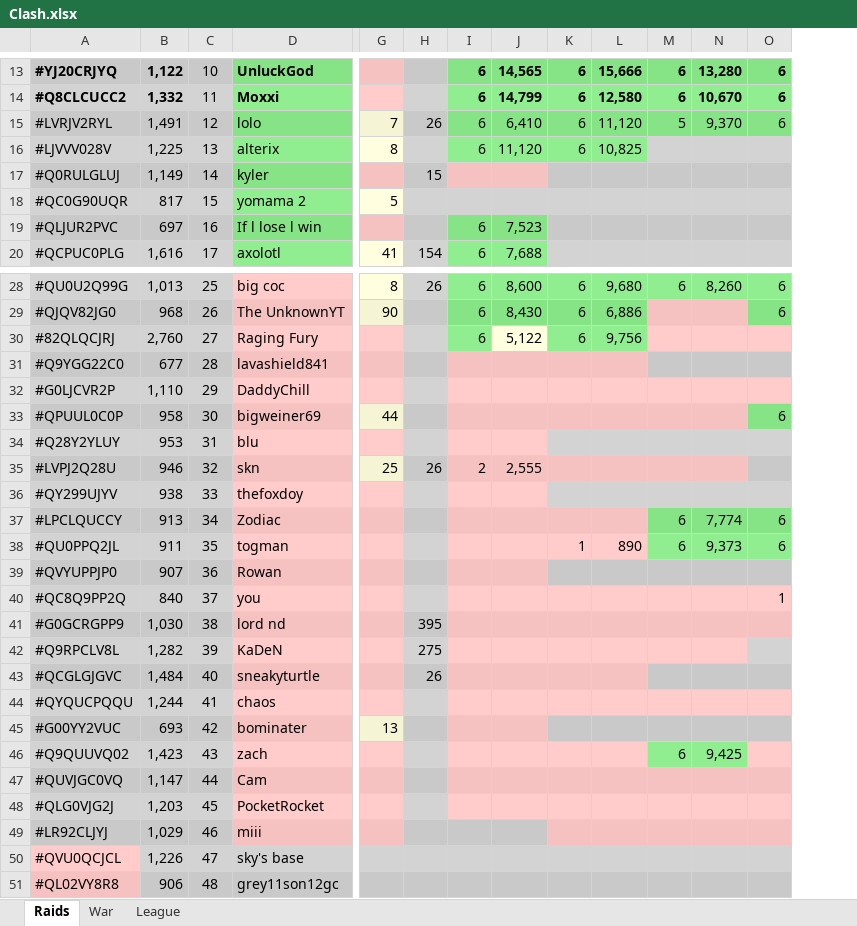
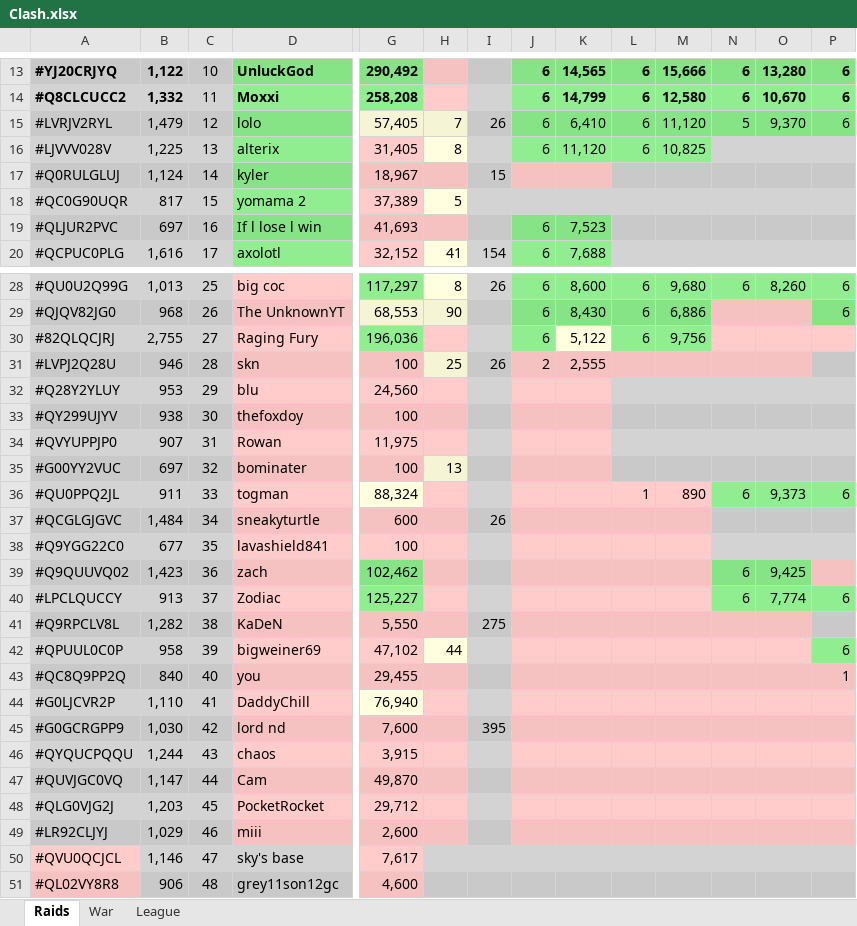
Before and after one commit to KYANI7E/Clans, an Excel workbook: Clash.xlsx, sheet Raids, drawn as a sheet; only a part is shown, gaps mark what is left out; values as stored, in another font and other column widths than the file's, no borders; removed rows and columns are numbered as before the commit, all else as after; rows hold the shown columns only; the diff covers the shown part only; the diff names each change by its address in the sheet, - before the commit and + after, or states it on an @@ line.

Commit message:
updating the clash file from bat manual run

```diff
--- a/Clash.xlsx (sheet Raids)
+++ b/Clash.xlsx (sheet Raids)
+column G, rows 13-20: 290,492 | 258,208 | 57,405 | 31,405 | 18,967 | 37,389 | 41,693 | 32,152; rows 28-31: 117,297 | 68,553 | 196,036 | 100; row 33: 100; row 40: 125,227; row 43: 29,455; rows 45-51: 7,600 | 3,915 | 49,870 | 29,712 | 2,600 | 7,617 | 4,600
-B15: 1,491
+B15: 1,479
-B17: 1,149
+B17: 1,124
-B30: 2,760
+B30: 2,755
-row 31: #Q9YGG22C0 | 677 | 28 | lavashield841
-row 32: #G0LJCVR2P | 1,110 | 29 | DaddyChill
-row 33: #QPUUL0C0P | 958 | 30 | bigweiner69 | 44 |  |  |  |  |  |  |  | 6
-row 34: #Q28Y2YLUY | 953 | 31 | blu
-C31: 32
+C31: 28
+row 32: #Q28Y2YLUY | 953 | 29 | blu | 24,560
-C33: 33
+C33: 30
+row 34: #QVYUPPJP0 | 907 | 31 | Rowan | 11,975
+row 35: #G00YY2VUC | 697 | 32 | bominater | 100 | 13
+row 36: #QU0PPQ2JL | 911 | 33 | togman | 88,324 |  |  |  |  | 1 | 890 | 6 | 9,373 | 6
+row 37: #QCGLGJGVC | 1,484 | 34 | sneakyturtle | 600 |  | 26
+row 38: #Q9YGG22C0 | 677 | 35 | lavashield841 | 100
+row 39: #Q9QUUVQ02 | 1,423 | 36 | zach | 102,462 |  |  |  |  |  |  | 6 | 9,425
-C40: 34
+C40: 37
-row 38: #QU0PPQ2JL | 911 | 35 | togman |  |  |  |  | 1 | 890 | 6 | 9,373 | 6
-row 39: #QVYUPPJP0 | 907 | 36 | Rowan
+row 41: #Q9RPCLV8L | 1,282 | 38 | KaDeN | 5,550 |  | 275
+row 42: #QPUUL0C0P | 958 | 39 | bigweiner69 | 47,102 | 44 |  |  |  |  |  |  |  | 6
-C43: 37
+C43: 40
+row 44: #G0LJCVR2P | 1,110 | 41 | DaddyChill | 76,940
-C45: 38
+C45: 42
-row 42: #Q9RPCLV8L | 1,282 | 39 | KaDeN |  | 275
-row 43: #QCGLGJGVC | 1,484 | 40 | sneakyturtle |  | 26
-C46: 41
+C46: 43
-row 45: #G00YY2VUC | 693 | 42 | bominater | 13
-row 46: #Q9QUUVQ02 | 1,423 | 43 | zach |  |  |  |  |  |  | 6 | 9,425
-J49:K49 fill: #C9C9C9
+J49:K49 fill: #F5C2C1
-B50: 1,226
+B50: 1,146
```
Also changed, not shown: 2 edited cells elsewhere in this sheet.
